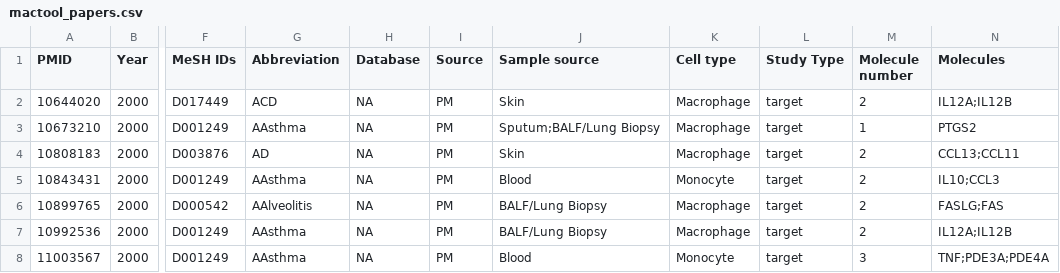
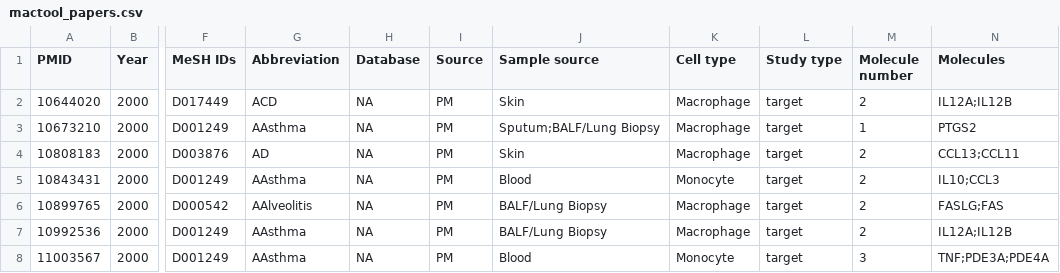
Before and after one commit to Andrea290799/PhD-Thesis-Data-Repository, a CSV file: mactool_papers.csv, drawn as a sheet; only a part is shown, gaps mark what is left out; the diff names each change by its address in the sheet, - before the commit and + after, or states it on an @@ line.

Commit message:
Add files via upload

```diff
--- a/mactool_papers.csv
+++ b/mactool_papers.csv
-L1: Study Type
+L1: Study type
```
